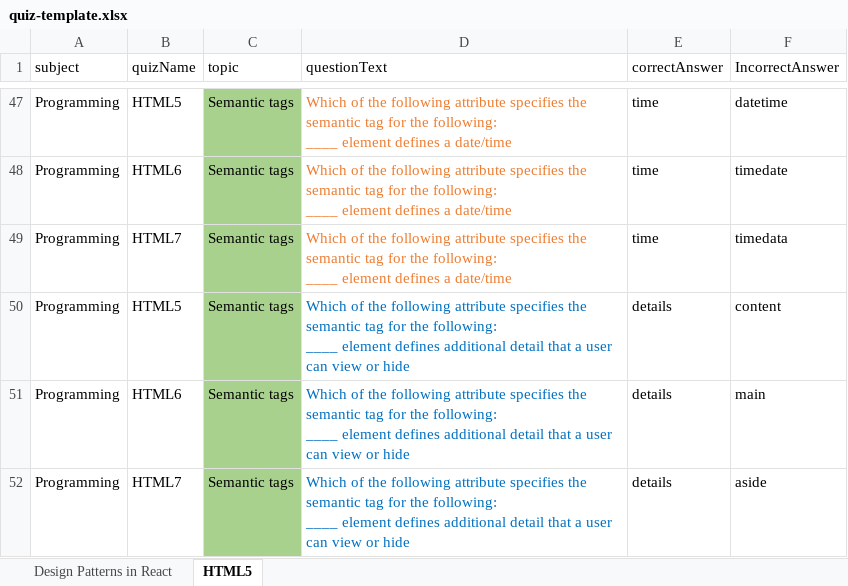
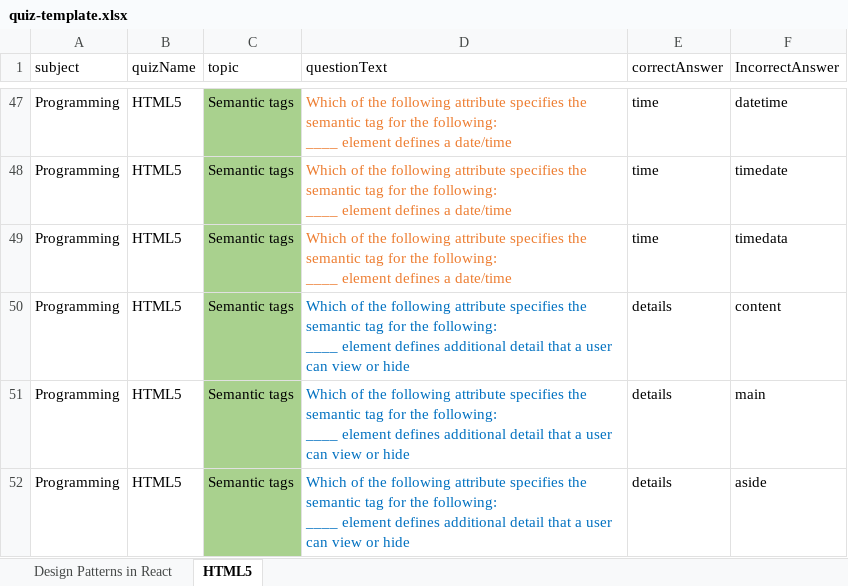
Before and after one commit to vbuongiovanni/open-quizzly, an Excel workbook: quiz-content/quiz-template.xlsx, sheet HTML5, drawn as a sheet; only a part is shown, gaps mark what is left out; values as stored, in another font and other column widths than the file's, no borders; the diff covers the shown part only; the diff names each change by its address in the sheet, - before the commit and + after, or states it on an @@ line.

Commit message:
finished initial work on react router. Also, created a new endpoint to pull filtered/shuffled questions from backend, given a quizId and quiz configurations in req body. Finally, also created a new endpoint to allow for new quizzes to be added to repo (added react design patterns and html5)

```diff
--- a/quiz-content/quiz-template.xlsx (sheet HTML5)
+++ b/quiz-content/quiz-template.xlsx (sheet HTML5)
-B48 (quizName): HTML6
+B48 (quizName): HTML5
-B49 (quizName): HTML7
+B49 (quizName): HTML5
-B51 (quizName): HTML6
+B51 (quizName): HTML5
-B52 (quizName): HTML7
+B52 (quizName): HTML5
```
Also changed, not shown: 18 edited cells elsewhere in this sheet, 11 other files.
